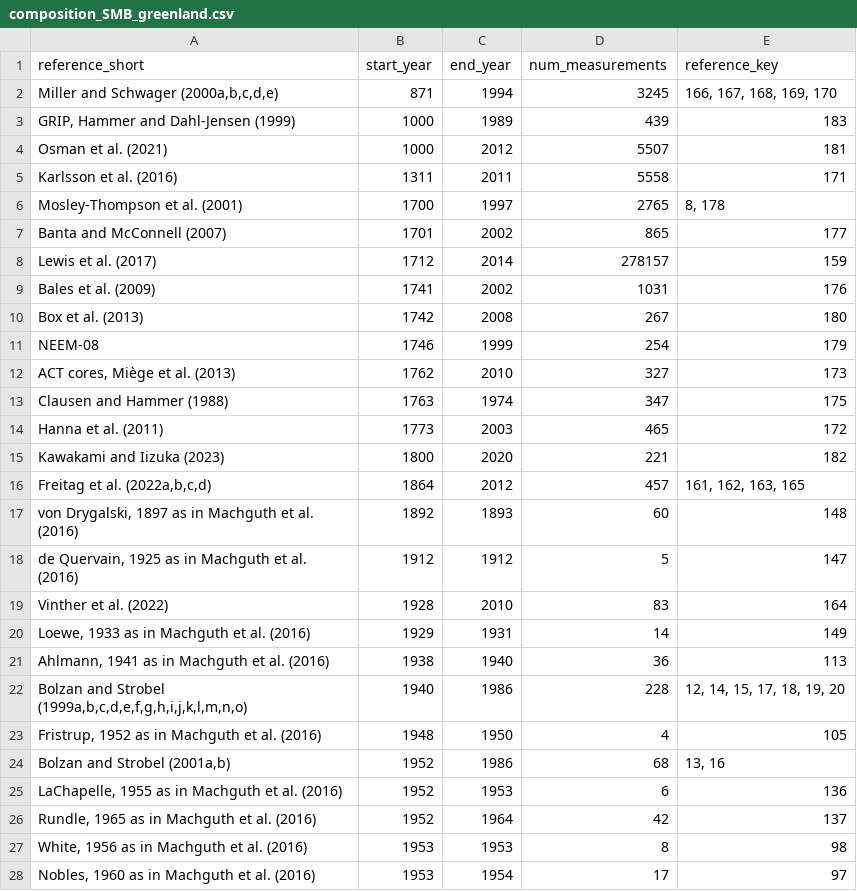
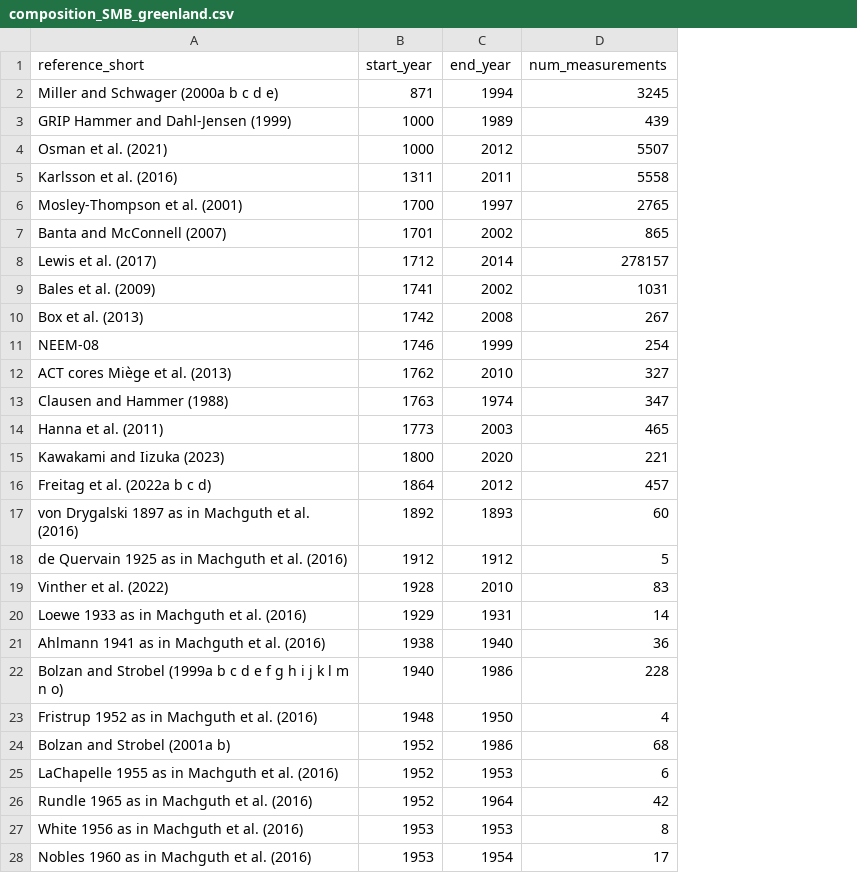
Before and after one commit to SUMup-database/SUMup-2023-compilation-scripts, a CSV file: doc/ReadMe_2023_src/tables/composition_SMB_greenland.csv, drawn as a sheet; only a part is shown; the diff covers the shown part only; the diff names each change by its address in the sheet, - before the commit and + after, or states it on an @@ line.

```diff
--- a/doc/ReadMe_2023_src/tables/composition_SMB_greenland.csv
+++ b/doc/ReadMe_2023_src/tables/composition_SMB_greenland.csv
-column E (reference_key), rows 2-28: 166, 167, 168, 169, 170 | 183 | 181 | 171 | 8, 178 | 177 | 159 | 176 | 180 | 179 | 173 | 175 | 172 | 182 | 161, 162, 163, 165 | 148 | 147 | 164 | 149 | 113 | 12, 14, 15, 17, 18, 19, 20 | 105 | 13, 16 | 136 | 137 | 98 | 97
-A2 (reference_short): Miller and Schwager (2000a,b,c,d,e)
+A2 (reference_short): Miller and Schwager (2000a b c d e)
-A3 (reference_short): GRIP, Hammer and Dahl-Jensen (1999)
+A3 (reference_short): GRIP Hammer and Dahl-Jensen (1999)
-A12 (reference_short): ACT cores, Miège et al. (2013)
+A12 (reference_short): ACT cores Miège et al. (2013)
-A16 (reference_short): Freitag et al. (2022a,b,c,d)
+A16 (reference_short): Freitag et al. (2022a b c d)
-A17 (reference_short): von Drygalski, 1897 as…
+A17 (reference_short): von Drygalski 1897 as…
-A18 (reference_short): de Quervain, 1925 as…
+A18 (reference_short): de Quervain 1925 as…
-A20 (reference_short): Loewe, 1933 as in Machguth et al. (2016)
+A20 (reference_short): Loewe 1933 as in Machguth et al. (2016)
-A21 (reference_short): Ahlmann, 1941 as in Machguth et al. (2016)
+A21 (reference_short): Ahlmann 1941 as in Machguth et al. (2016)
-A22 (reference_short): …and Strobel (1999a,b,c,d,e,f,g,h,i,j,k,l,m,n,o)
+A22 (reference_short): …and Strobel (1999a b c d e f g h i j k l m n o)
-A23 (reference_short): Fristrup, 1952 as in Machguth et al. (2016)
+A23 (reference_short): Fristrup 1952 as in Machguth et al. (2016)
-A24 (reference_short): Bolzan and Strobel (2001a,b)
+A24 (reference_short): Bolzan and Strobel (2001a b)
-A25 (reference_short): LaChapelle, 1955 as in Machguth et al. (2016)
+A25 (reference_short): LaChapelle 1955 as in Machguth et al. (2016)
-A26 (reference_short): Rundle, 1965 as in Machguth et al. (2016)
+A26 (reference_short): Rundle 1965 as in Machguth et al. (2016)
-A27 (reference_short): White, 1956 as in Machguth et al. (2016)
+A27 (reference_short): White 1956 as in Machguth et al. (2016)
-A28 (reference_short): Nobles, 1960 as in Machguth et al. (2016)
+A28 (reference_short): Nobles 1960 as in Machguth et al. (2016)
```
Also changed, not shown: 26 edited cells elsewhere in this file, doc/ReadMe_2023_src/tables/composition_SMB_antarctica.csv, doc/ReadMe_2023_src/tables/composition_density_antarctica.csv, 31 other files.
